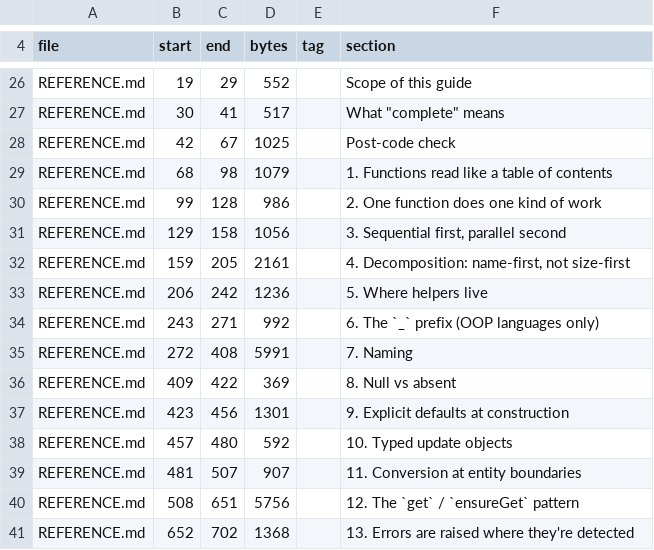
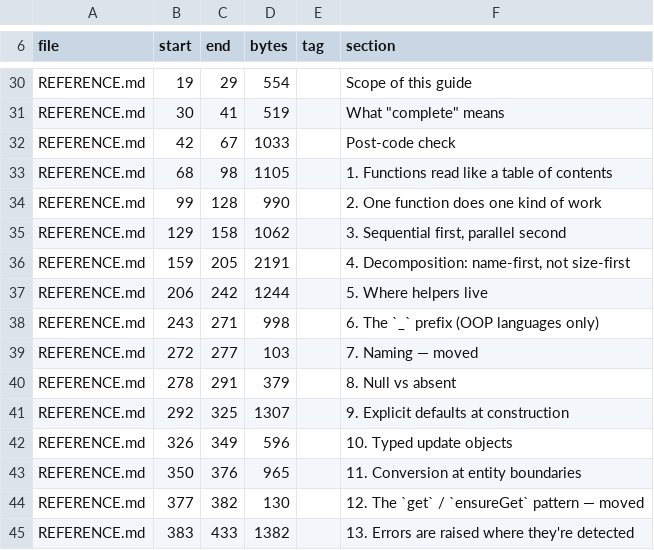
Before and after one commit to bcwongaa/LLM-dev-guides, a TSV file: guides/code-style/INDEX.tsv, drawn as a sheet; only a part is shown, gaps mark what is left out; addresses are those after the commit; the diff covers the shown part only; the diff names each change by its address in the sheet, - before the commit and + after, or states it on an @@ line.

```diff
--- a/guides/code-style/INDEX.tsv
+++ b/guides/code-style/INDEX.tsv
-D30 (bytes): 552
+D30 (bytes): 554
-D31 (bytes): 517
+D31 (bytes): 519
-D32 (bytes): 1025
+D32 (bytes): 1033
-D33 (bytes): 1079
+D33 (bytes): 1105
-D34 (bytes): 986
+D34 (bytes): 990
-D35 (bytes): 1056
+D35 (bytes): 1062
-D36 (bytes): 2161
+D36 (bytes): 2191
-D37 (bytes): 1236
+D37 (bytes): 1244
-D38 (bytes): 992
+D38 (bytes): 998
-C39 (end): 408
+C39 (end): 277
-D39 (bytes): 5991
+D39 (bytes): 103
-F39 (section): 7. Naming
+F39 (section): 7. Naming — moved
-B40 (start): 409
+B40 (start): 278
-C40 (end): 422
+C40 (end): 291
-D40 (bytes): 369
+D40 (bytes): 379
-B41 (start): 423
+B41 (start): 292
-C41 (end): 456
+C41 (end): 325
-D41 (bytes): 1301
+D41 (bytes): 1307
-B42 (start): 457
+B42 (start): 326
-C42 (end): 480
+C42 (end): 349
-D42 (bytes): 592
+D42 (bytes): 596
-B43 (start): 481
+B43 (start): 350
-C43 (end): 507
+C43 (end): 376
-D43 (bytes): 907
+D43 (bytes): 965
-B44 (start): 508
+B44 (start): 377
-C44 (end): 651
+C44 (end): 382
-D44 (bytes): 5756
+D44 (bytes): 130
-F44 (section): 12. The `get` / `ensureGet` pattern
+F44 (section): 12. The `get` / `ensureGet` pattern — moved
-B45 (start): 652
+B45 (start): 383
-C45 (end): 702
+C45 (end): 433
-D45 (bytes): 1368
+D45 (bytes): 1382
```
Also changed, not shown: 7 added rows and 51 edited cells elsewhere in this file, guides/architecture/INDEX.tsv, guides/contracts/INDEX.tsv, 36 other files.
